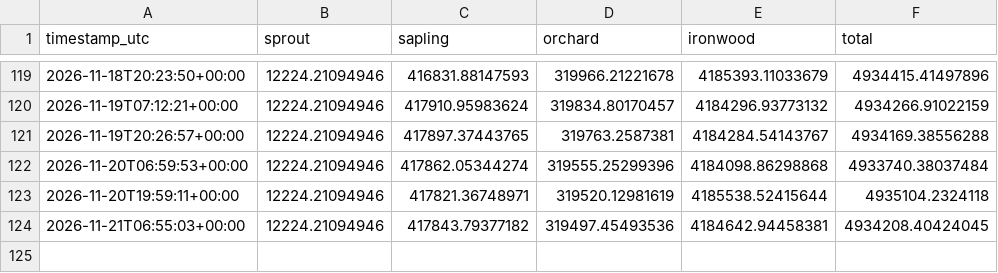
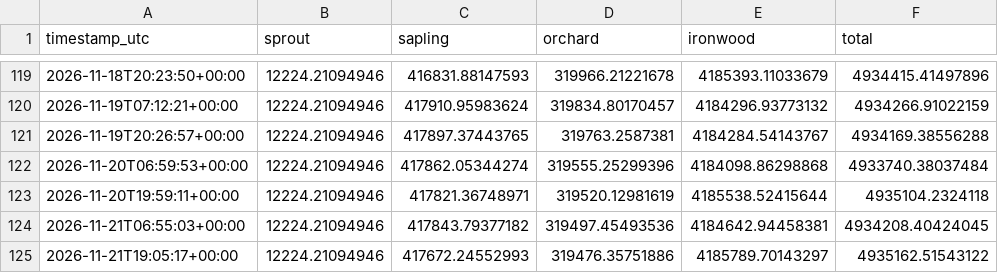
Before and after one commit to kellyonchain/zec-flow-digest, a CSV file: data/pool_snapshots.csv, drawn as a sheet; only a part is shown, gaps mark what is left out.

```diff
--- a/data/pool_snapshots.csv
+++ b/data/pool_snapshots.csv
@@ -124 +124,2 @@ timestamp_utc,sprout,sapling,orchard,ironwood,total
 2026-11-21T06:55:03+00:00,12224.21094946,417843.79377182,319497.45493536,4184642.94458381,4934208.40424045
+2026-11-21T19:05:17+00:00,12224.21094946,417672.24552993,319476.35751886,4185789.70143297,4935162.51543122
```
Also changed, not shown: data/daily_totals.csv.
